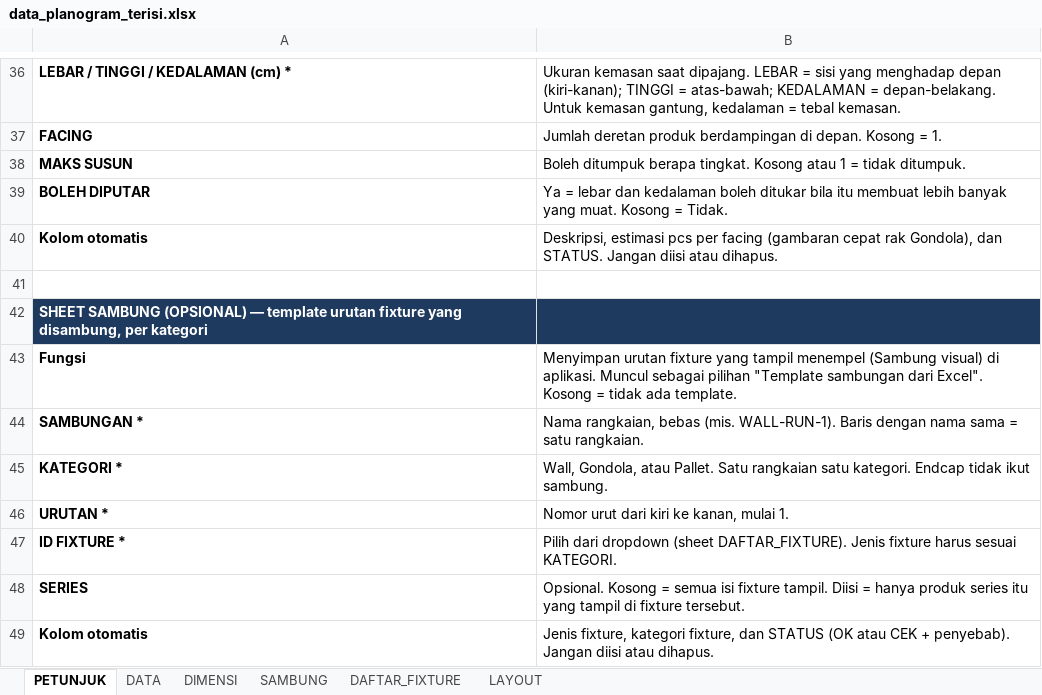
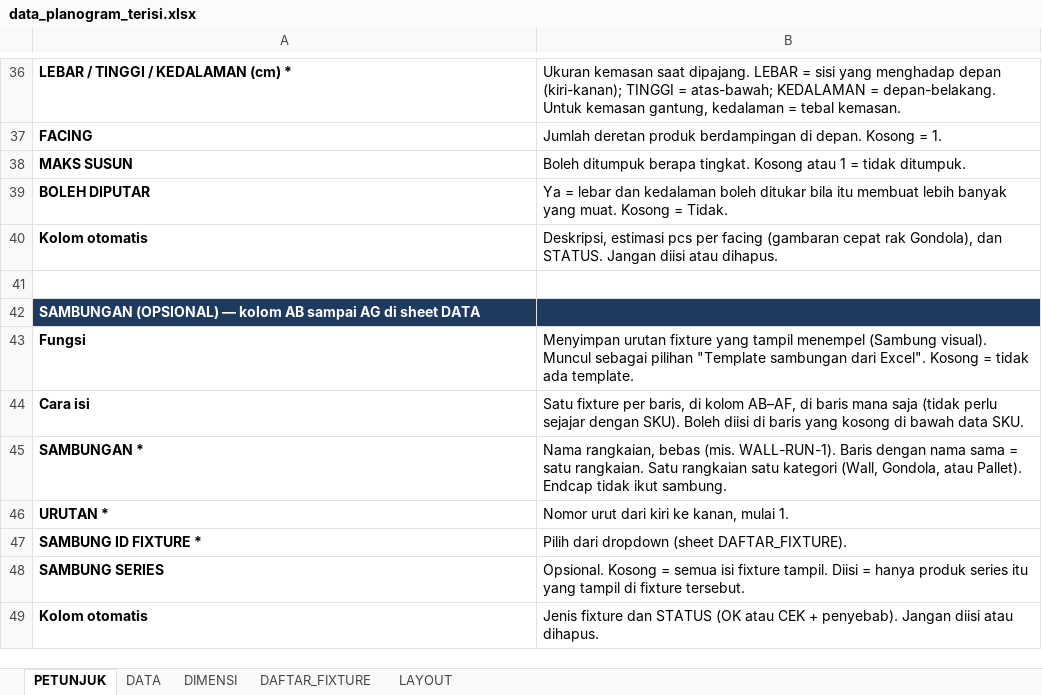
Before and after one commit to eriehermawan-hci/Testing-Erie, an Excel workbook: data_planogram_terisi.xlsx, sheet PETUNJUK, drawn as a sheet; only a part is shown, gaps mark what is left out; values as stored, in another font and other column widths than the file's, no borders; removed rows and columns are numbered as before the commit, all else as after; the diff names each change by its address in the sheet, - before the commit and + after, or states it on an @@ line.

```diff
--- a/data_planogram_terisi.xlsx (sheet PETUNJUK)
+++ b/data_planogram_terisi.xlsx (sheet PETUNJUK)
-sheet tab: SAMBUNG
-A42: SHEET SAMBUNG (OPSIONAL) — template urutan fixture yang disambung, per kategori
+A42: SAMBUNGAN (OPSIONAL) — kolom AB sampai AG di sheet DATA
-B43: …menempel (Sambung visual) di aplikasi. Muncul sebagai…
+B43: …menempel (Sambung visual). Muncul sebagai…
+row 44: Cara isi | Satu fixture per baris, di kolom AB–AF, di baris mana saja (tidak perlu sejajar dengan SKU). Boleh diisi di baris yang kosong di bawah data SKU.
-B45: …satu rangkaian.
+B45: …satu rangkaian. Satu rangkaian satu kategori (Wall, Gondola, atau Pallet). Endcap tidak ikut sambung.
-row 45: KATEGORI * | Wall, Gondola, atau Pallet. Satu rangkaian satu kategori. Endcap tidak ikut sambung.
-row 47: ID FIXTURE * | Pilih dari dropdown (sheet DAFTAR_FIXTURE). Jenis fixture harus sesuai KATEGORI.
+row 47: SAMBUNG ID FIXTURE * | Pilih dari dropdown (sheet DAFTAR_FIXTURE).
-A48: SERIES
+A48: SAMBUNG SERIES
-B49: Jenis fixture, kategori fixture, dan STATUS…
+B49: Jenis fixture dan STATUS…
```
Also changed, not shown: sheet DATA, template_planogram.xlsx, 2 other files.
